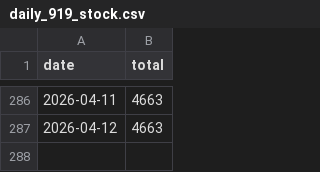
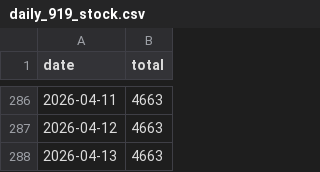
Before and after one commit to kirkchen0302/openclaw-workspace, a CSV file: docs/emma-analysis/daily_919_stock.csv, drawn as a sheet; only a part is shown, gaps mark what is left out.

Commit message:
chore: daily dashboard refresh (2026-04-16)

```diff
--- a/docs/emma-analysis/daily_919_stock.csv
+++ b/docs/emma-analysis/daily_919_stock.csv
@@ -287 +287,2 @@ date,total
 2026-04-12,4663
+2026-04-13,4663
```
Also changed, not shown: 4 other files.
